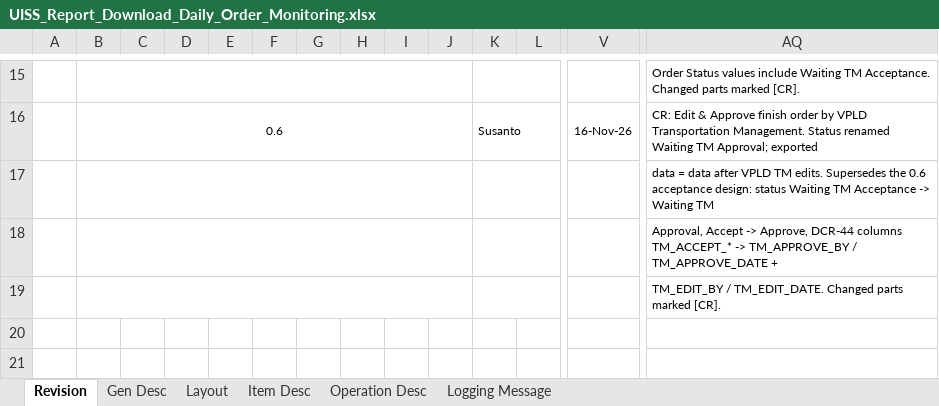
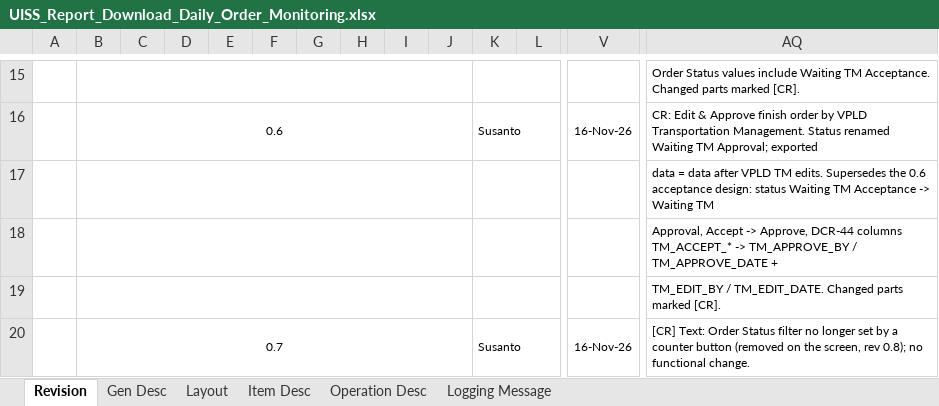
Before and after one commit to santo-san/tc-pbr, an Excel workbook: docs/functions/01_Daily_Order_Monitoring/uiss/UISS_Report_Download_Daily_Order_Monitoring.xlsx, sheet Revision, drawn as a sheet; only a part is shown, gaps mark what is left out; values as stored, in another font and other column widths than the file's, no borders; rows hold the shown columns only; the diff names each change by its address in the sheet, - before the commit and + after, or states it on an @@ line.

```diff
--- a/docs/functions/01_Daily_Order_Monitoring/uiss/UISS_Report_Download_Daily_Order_Monitoring.xlsx (sheet Revision)
+++ b/docs/functions/01_Daily_Order_Monitoring/uiss/UISS_Report_Download_Daily_Order_Monitoring.xlsx (sheet Revision)
+row 20:  | 0.7 |  |  |  |  |  |  |  |  | Susanto |  | 16-Nov-26 | [CR] Text: Order Status filter no longer set by a counter button (removed on the screen, rev 0.8); no functional change.
```
Also changed, not shown: sheet Operation Desc, 26 other files.
